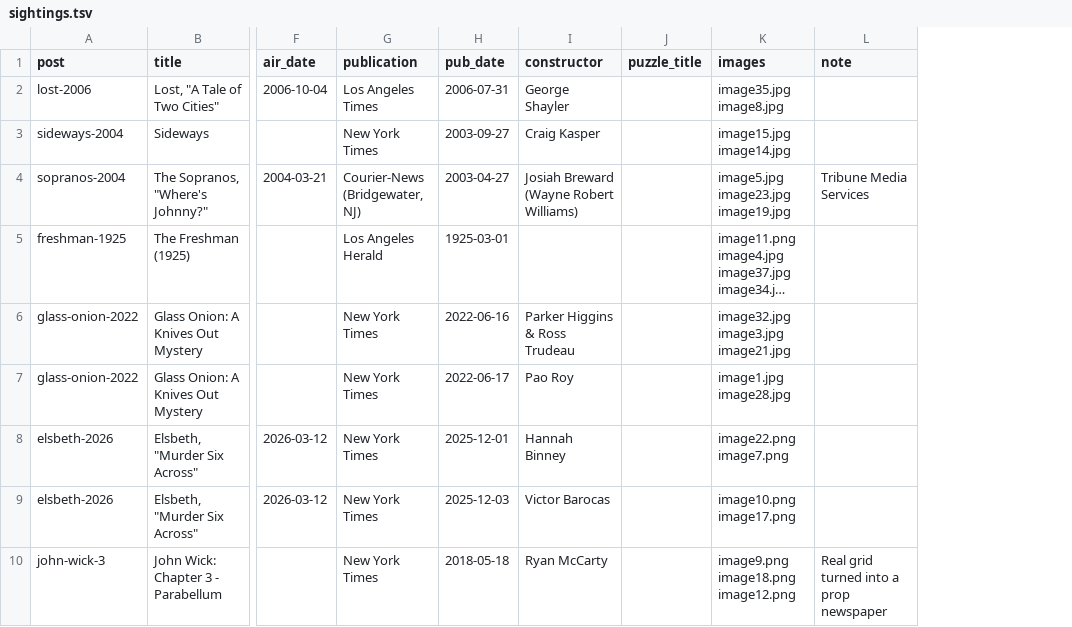
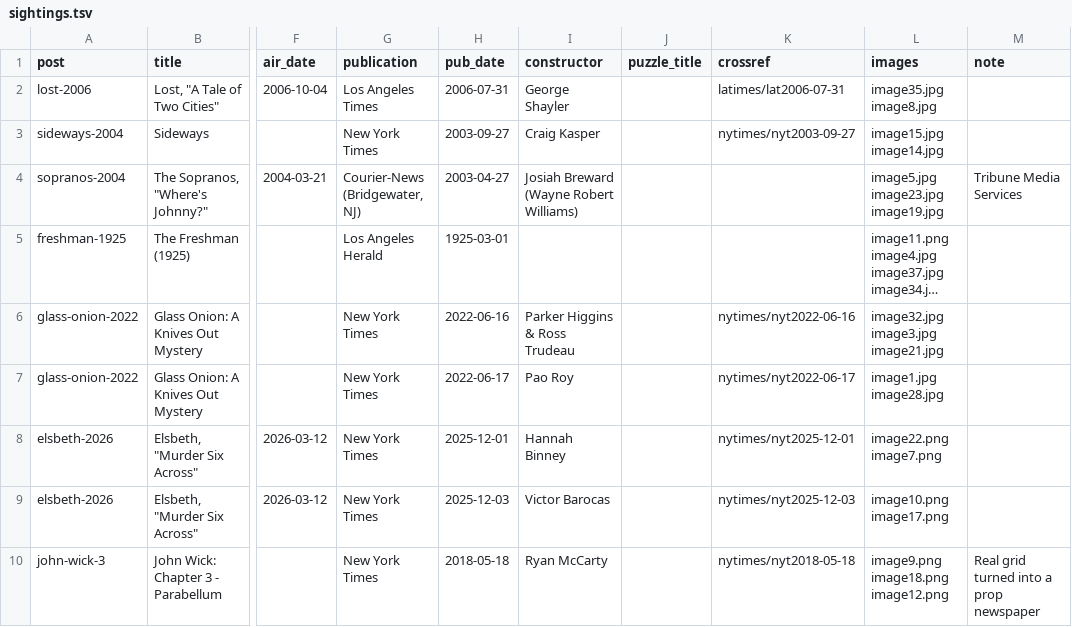
Before and after one commit to century-arcade/gridspotting, a TSV file: data/sightings.tsv, drawn as a sheet; only a part is shown, gaps mark what is left out; long unchanged cells end in …; the diff names each change by its address in the sheet, - before the commit and + after, or states it on an @@ line.

```diff
--- a/data/sightings.tsv
+++ b/data/sightings.tsv
+column K (crossref), rows 2-10: latimes/lat2006-07-31 | nytimes/nyt2003-09-27 |  |  | nytimes/nyt2022-06-16 | nytimes/nyt2022-06-17 | nytimes/nyt2025-12-01 | nytimes/nyt2025-12-03 | nytimes/nyt2018-05-18
```
Also changed, not shown: 10 other files.
